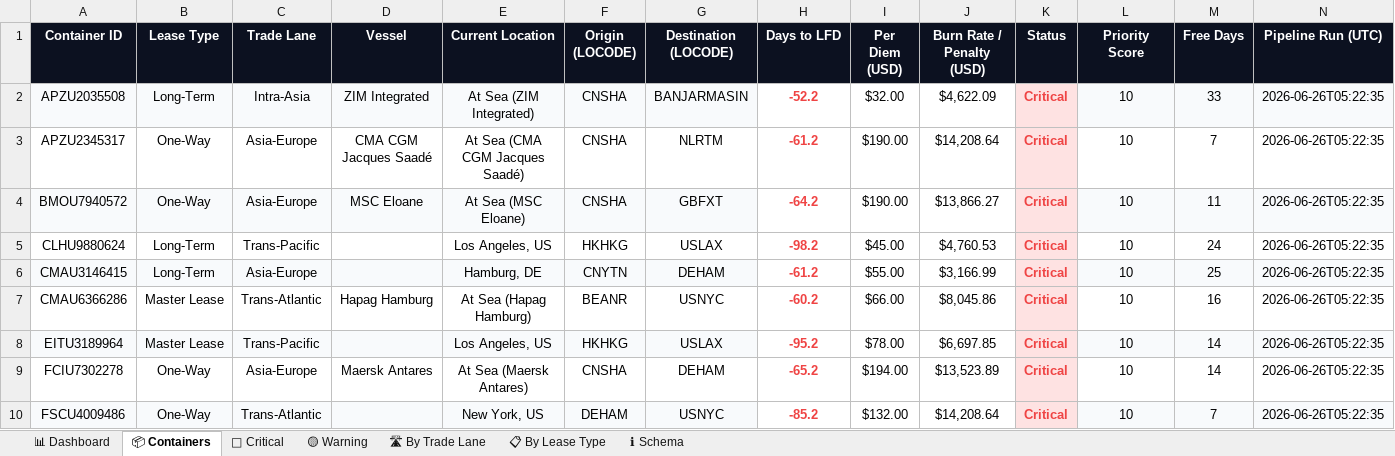
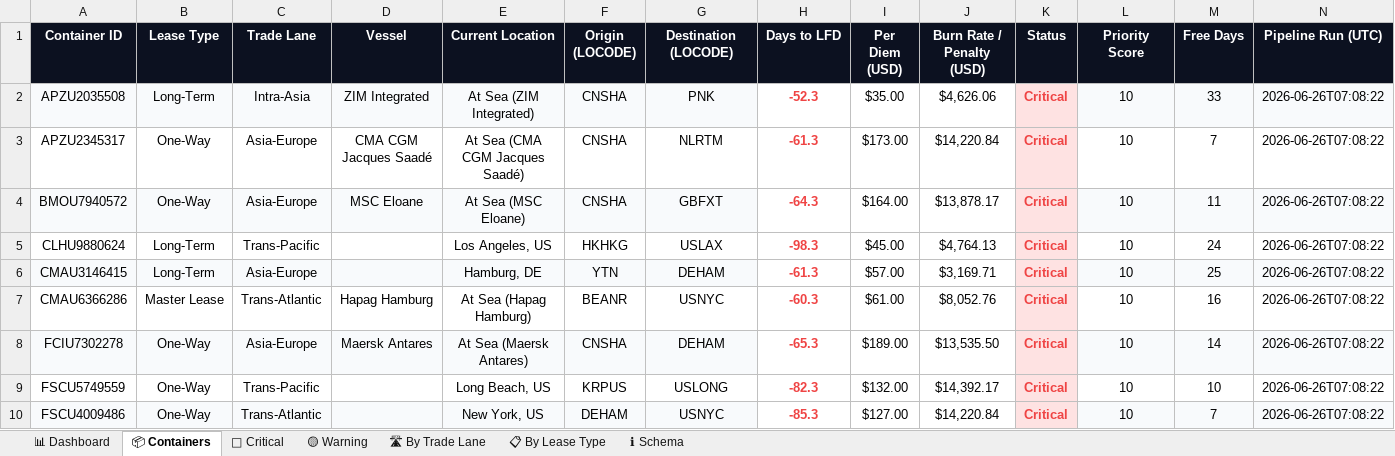
Before and after one commit to rahulmistry18/Reposea_container_optimizer, an Excel workbook: data/exports/reposea_report.xlsx, sheet 📦 Containers, drawn as a sheet; only a part is shown; values as stored, in another font and other column widths than the file's, no borders; table styles not drawn; removed rows and columns are numbered as before the commit, all else as after; the diff covers the shown part only; the diff names each change by its address in the sheet, - before the commit and + after, or states it on an @@ line.

Commit message:
chore(data): pipeline run 2026-06-25T23:08:23Z [skip ci]

```diff
--- a/data/exports/reposea_report.xlsx (sheet 📦 Containers)
+++ b/data/exports/reposea_report.xlsx (sheet 📦 Containers)
-G2 (Destination (LOCODE)): BANJARMASIN
+G2 (Destination (LOCODE)): PNK
-H2 (Days to LFD): -52.2
+H2 (Days to LFD): -52.3
-I2 (Per Diem (USD)): $32.00
+I2 (Per Diem (USD)): $35.00
-J2 (Burn Rate / Penalty (USD)): $4,622.09
+J2 (Burn Rate / Penalty (USD)): $4,626.06
-N2:N7 (Pipeline Run (UTC)): 2026-06-26T05:22:35
+N2:N7 (Pipeline Run (UTC)): 2026-06-26T07:08:22
-H3 (Days to LFD): -61.2
+H3 (Days to LFD): -61.3
-I3 (Per Diem (USD)): $190.00
+I3 (Per Diem (USD)): $173.00
-J3 (Burn Rate / Penalty (USD)): $14,208.64
+J3 (Burn Rate / Penalty (USD)): $14,220.84
-H4 (Days to LFD): -64.2
+H4 (Days to LFD): -64.3
-I4 (Per Diem (USD)): $190.00
+I4 (Per Diem (USD)): $164.00
-J4 (Burn Rate / Penalty (USD)): $13,866.27
+J4 (Burn Rate / Penalty (USD)): $13,878.17
-H5 (Days to LFD): -98.2
+H5 (Days to LFD): -98.3
-J5 (Burn Rate / Penalty (USD)): $4,760.53
+J5 (Burn Rate / Penalty (USD)): $4,764.13
-F6 (Origin (LOCODE)): CNYTN
+F6 (Origin (LOCODE)): YTN
-H6 (Days to LFD): -61.2
+H6 (Days to LFD): -61.3
-I6 (Per Diem (USD)): $55.00
+I6 (Per Diem (USD)): $57.00
-J6 (Burn Rate / Penalty (USD)): $3,166.99
+J6 (Burn Rate / Penalty (USD)): $3,169.71
-H7 (Days to LFD): -60.2
+H7 (Days to LFD): -60.3
-I7 (Per Diem (USD)): $66.00
+I7 (Per Diem (USD)): $61.00
-J7 (Burn Rate / Penalty (USD)): $8,045.86
+J7 (Burn Rate / Penalty (USD)): $8,052.76
-row 8: EITU3189964 | Master Lease | Trans-Pacific |  | Los Angeles, US | HKHKG | USLAX | -95.2 | $78.00 | $6,697.85 | Critical | 10 | 14 | 2026-06-26T05:22:35
-A8:G8 fill: none
+A8:G8 fill: #F8FAFC
-H8 (Days to LFD): -65.2
+H8 (Days to LFD): -65.3
-I8 (Per Diem (USD)): $194.00
+I8 (Per Diem (USD)): $189.00
-J8 (Burn Rate / Penalty (USD)): $13,523.89
+J8 (Burn Rate / Penalty (USD)): $13,535.50
-L8:N8 fill: none
+L8:N8 fill: #F8FAFC
-N8 (Pipeline Run (UTC)): 2026-06-26T05:22:35
+N8 (Pipeline Run (UTC)): 2026-06-26T07:08:22
+row 9: FSCU5749559 | One-Way | Trans-Pacific |  | Long Beach, US | KRPUS | USLONG | -82.3 | $132.00 | $14,392.17 | Critical | 10 | 10 | 2026-06-26T07:08:22
-H10 (Days to LFD): -85.2
+H10 (Days to LFD): -85.3
-I10 (Per Diem (USD)): $132.00
+I10 (Per Diem (USD)): $127.00
-J10 (Burn Rate / Penalty (USD)): $14,208.64
+J10 (Burn Rate / Penalty (USD)): $14,220.84
-N10 (Pipeline Run (UTC)): 2026-06-26T05:22:35
+N10 (Pipeline Run (UTC)): 2026-06-26T07:08:22
```
Also changed, not shown: 13 added rows, 13 removed rows and 57 edited cells elsewhere in this sheet, sheet 🔴 Critical, sheet 🛣 By Trade Lane, sheet 📊 Dashboard, sheet 📋 By Lease Type, 7 other files.
